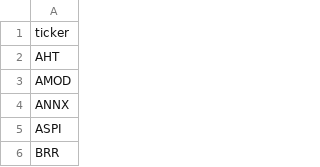
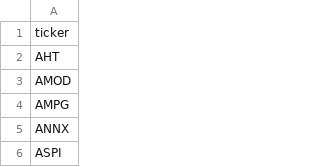
Before and after one commit to aligaam2-art/pennybot, a CSV file: journal/days/2026-10-21/movers.csv, drawn as a sheet; only a part is shown; the shorter side is filled out with more unchanged rows; the diff names each change by its address in the sheet, - before the commit and + after, or states it on an @@ line.

```diff
--- a/journal/days/2026-10-21/movers.csv
+++ b/journal/days/2026-10-21/movers.csv
+row 4: AMPG
```
Also changed, not shown: journal/days/2026-10-21/watchlist.csv, 1 other file.
